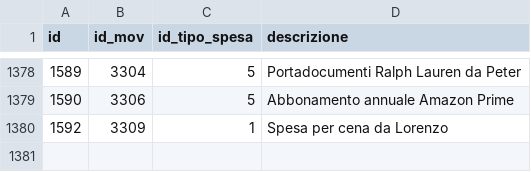
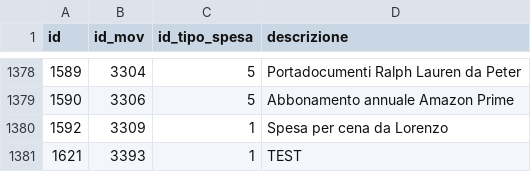
Before and after one commit to Orpheus-3145/Wallet, a CSV file: migration/data/export/SPESE_VARIE.csv, drawn as a sheet; only a part is shown, gaps mark what is left out; the diff names each change by its address in the sheet, - before the commit and + after, or states it on an @@ line.

```diff
--- a/migration/data/export/SPESE_VARIE.csv
+++ b/migration/data/export/SPESE_VARIE.csv
+row 1381: 1621 | 3393 | 1 | TEST
```
Also changed, not shown: migration/data/export/DEBITI_CREDITI.csv, migration/data/export/MOVIMENTI.csv, 7 other files.
